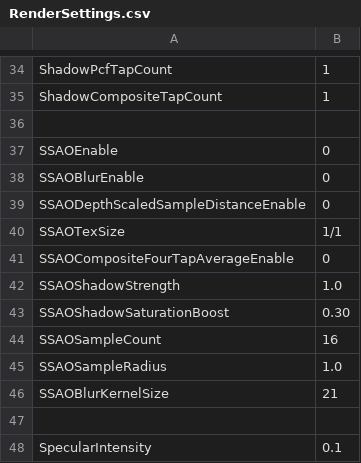
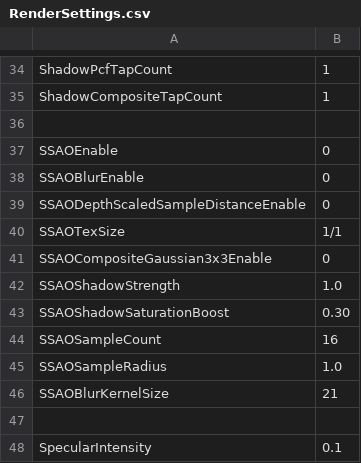
Before and after one commit to bibindon/RedFortressRender, a CSV file: Sample/RenderSettings.csv, drawn as a sheet; only a part is shown, gaps mark what is left out.

```diff
--- a/Sample/RenderSettings.csv
+++ b/Sample/RenderSettings.csv
@@ -40,3 +40,3 @@ SSAODepthScaledSampleDistanceEnable,0
 SSAOTexSize,1/1
-SSAOCompositeFourTapAverageEnable,0
+SSAOCompositeGaussian3x3Enable,0
 SSAOShadowStrength,1.0
```
Also changed, not shown: Sample/RenderSettings.light.csv, Sample/RenderSettings.night.csv, 13 other files.
